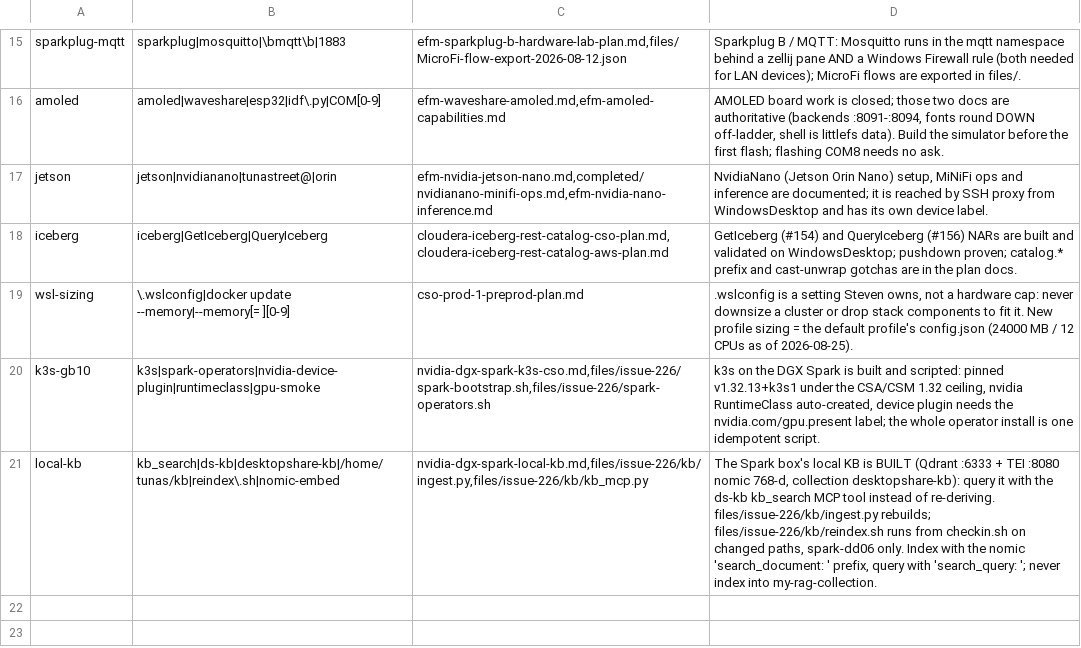
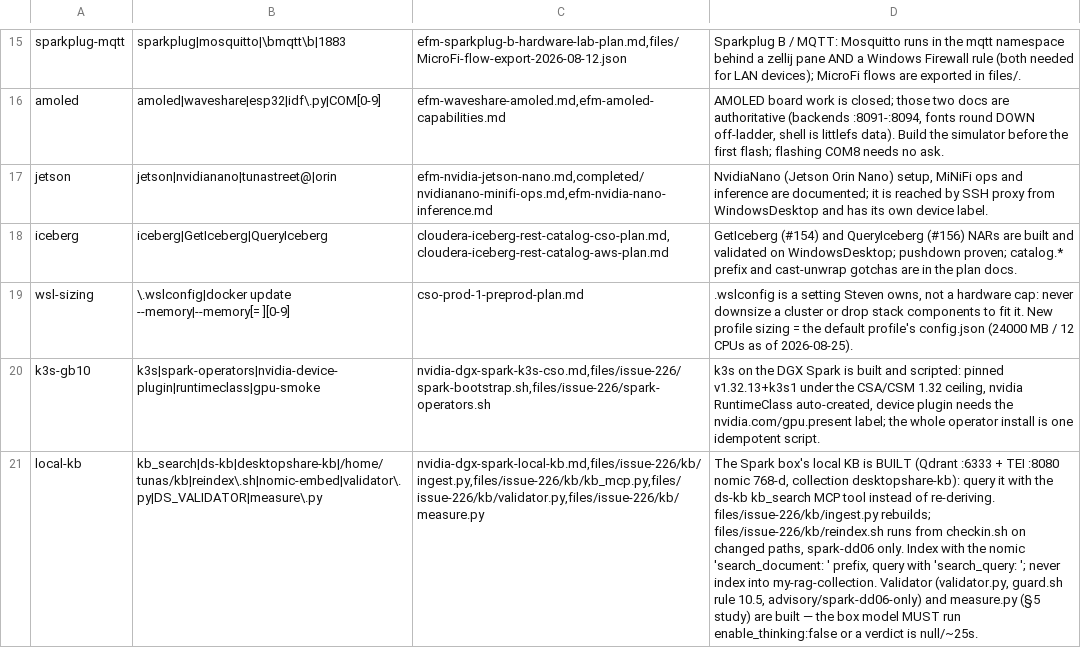
Before and after one commit to cldr-steven-matison/DesktopShare, a TSV file: agent/known-patterns.tsv, drawn as a sheet; only a part is shown, gaps mark what is left out; the diff names each change by its address in the sheet, - before the commit and + after, or states it on an @@ line.

```diff
--- a/agent/known-patterns.tsv
+++ b/agent/known-patterns.tsv
-B21: kb_search|ds-kb|desktopshare-kb|/home/tunas/kb|reindex\.sh|nomic-embed
+B21: kb_search|ds-kb|desktopshare-kb|/home/tunas/kb|reindex\.sh|nomic-embed|validator\.py|DS_VALIDATOR|measure\.py
-C21: nvidia-dgx-spark-local-kb.md,files/issue-226/kb/ingest.py,files/issue-226/kb/kb_mcp.py
+C21: nvidia-dgx-spark-local-kb.md,files/issue-226/kb/ingest.py,files/issue-226/kb/kb_mcp.py,files/issue-226/kb/validator.py,files/issue-226/kb/measure.py
-D21: …into my-rag-collection.
+D21: …into my-rag-collection. Validator (validator.py, guard.sh rule 10.5, advisory/spark-dd06-only) and measure.py (§5 study) are built — the box model MUST run enable_thinking:false or a verdict is null/~25s.
```
Also changed, not shown: 5 other files.
